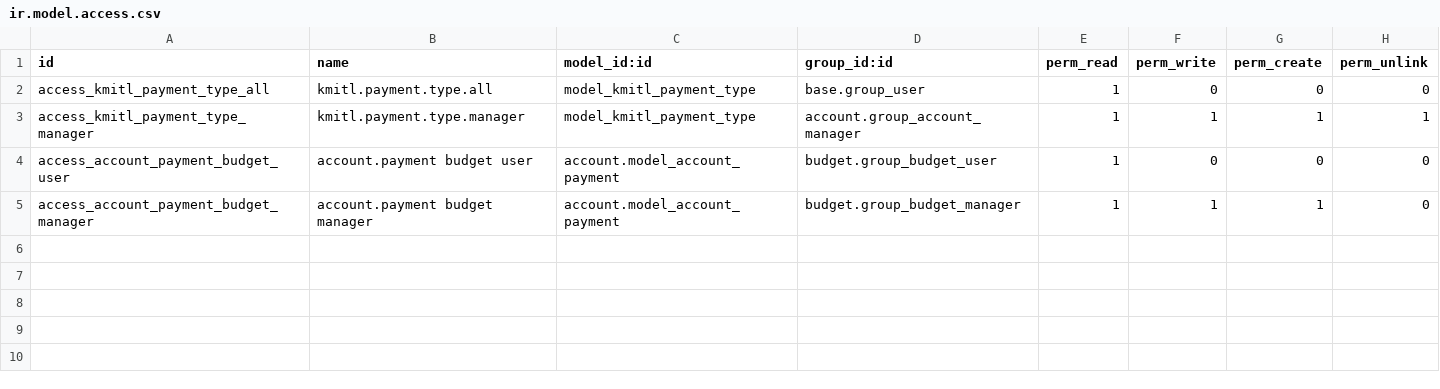
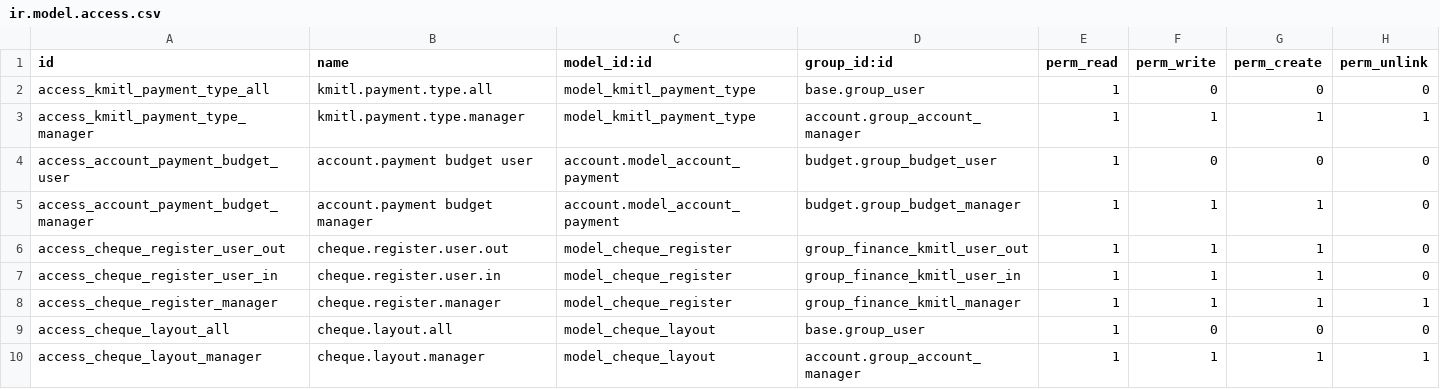
Before and after one commit to Aginix/kmitl, a CSV file: finance_kmitl/security/ir.model.access.csv, drawn as a sheet.

Commit message:
[16.0][ADD] finance_kmitl: cheque control register (ทะเบียนคุมเช็ค) (#935)
Co-authored-by: PHATTARAPON.K <phattarapon.k@aginix.tech>

```diff
--- a/finance_kmitl/security/ir.model.access.csv
+++ b/finance_kmitl/security/ir.model.access.csv
@@ -5 +5,6 @@ access_account_payment_budget_user,account.payment budget user,account.model_acc
 access_account_payment_budget_manager,account.payment budget manager,account.model_account_payment,budget.group_budget_manager,1,1,1,0
+access_cheque_register_user_out,cheque.register.user.out,model_cheque_register,group_finance_kmitl_user_out,1,1,1,0
+access_cheque_register_user_in,cheque.register.user.in,model_cheque_register,group_finance_kmitl_user_in,1,1,1,0
+access_cheque_register_manager,cheque.register.manager,model_cheque_register,group_finance_kmitl_manager,1,1,1,1
+access_cheque_layout_all,cheque.layout.all,model_cheque_layout,base.group_user,1,0,0,0
+access_cheque_layout_manager,cheque.layout.manager,model_cheque_layout,account.group_account_manager,1,1,1,1
```
Also changed, not shown: 18 other files.
